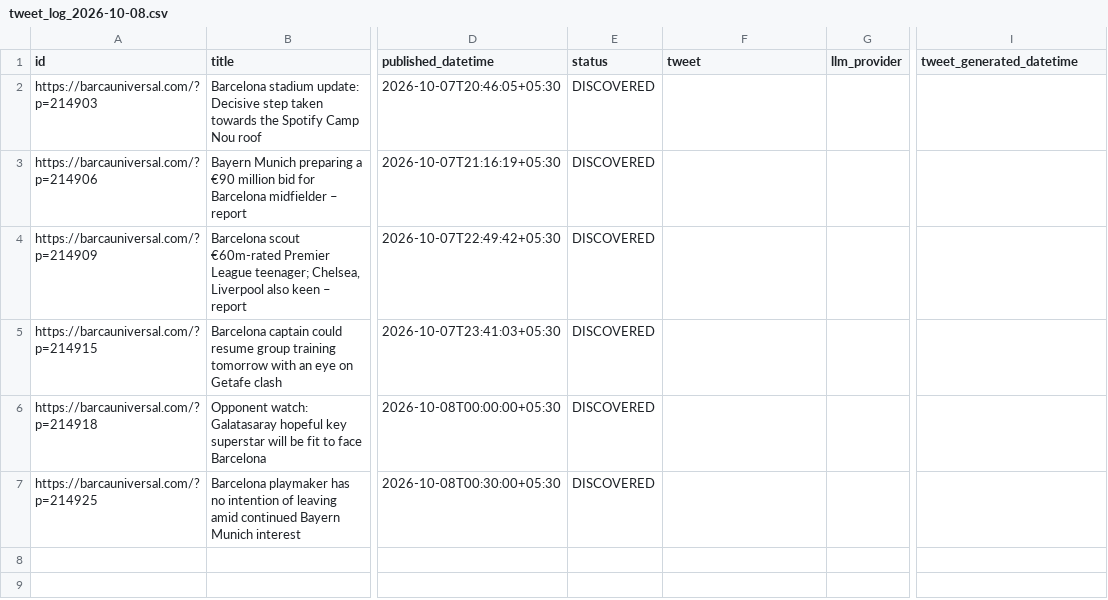
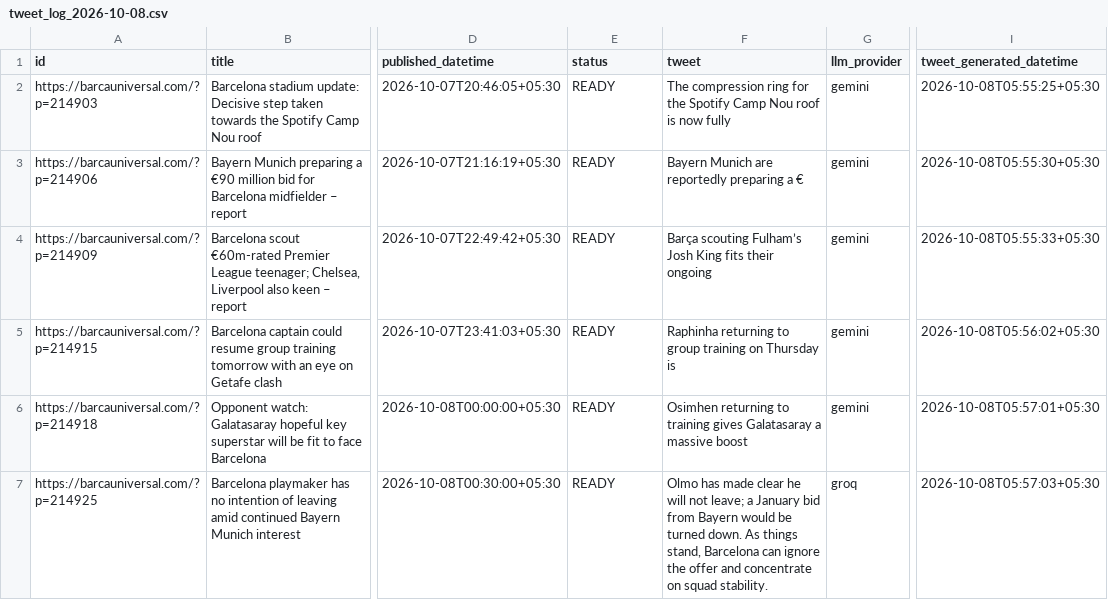
Before and after one commit to dinesh-kanakaraj/Kestrel, a CSV file: logs/tweet_log_2026-10-08.csv, drawn as a sheet; only a part is shown, gaps mark what is left out; the diff names each change by its address in the sheet, - before the commit and + after, or states it on an @@ line.

```diff
--- a/logs/tweet_log_2026-10-08.csv
+++ b/logs/tweet_log_2026-10-08.csv
-E2:E7 (status): DISCOVERED
+E2:E7 (status): READY
-F2 (tweet): (empty)
+F2 (tweet): The compression ring for the Spotify Camp Nou roof is now fully
-G2:G6 (llm_provider): (empty)
+G2:G6 (llm_provider): gemini
-I2 (tweet_generated_datetime): (empty)
+I2 (tweet_generated_datetime): 2026-10-08T05:55:25+05:30
-F3 (tweet): (empty)
+F3 (tweet): Bayern Munich are reportedly preparing a €
-I3 (tweet_generated_datetime): (empty)
+I3 (tweet_generated_datetime): 2026-10-08T05:55:30+05:30
-F4 (tweet): (empty)
+F4 (tweet): Barça scouting Fulham’s Josh King fits their ongoing
-I4 (tweet_generated_datetime): (empty)
+I4 (tweet_generated_datetime): 2026-10-08T05:55:33+05:30
-F5 (tweet): (empty)
+F5 (tweet): Raphinha returning to group training on Thursday is
-I5 (tweet_generated_datetime): (empty)
+I5 (tweet_generated_datetime): 2026-10-08T05:56:02+05:30
-F6 (tweet): (empty)
+F6 (tweet): Osimhen returning to training gives Galatasaray a massive boost
-I6 (tweet_generated_datetime): (empty)
+I6 (tweet_generated_datetime): 2026-10-08T05:57:01+05:30
-F7 (tweet): (empty)
+F7 (tweet): Olmo has made clear he will not leave; a January bid from Bayern would be turned down. As things stand, Barcelona can ignore the offer and concentrate on squad stability.
-G7 (llm_provider): (empty)
+G7 (llm_provider): groq
-I7 (tweet_generated_datetime): (empty)
+I7 (tweet_generated_datetime): 2026-10-08T05:57:03+05:30
```
Also changed, not shown: logs/tweet_log_2026-10-07.csv.
